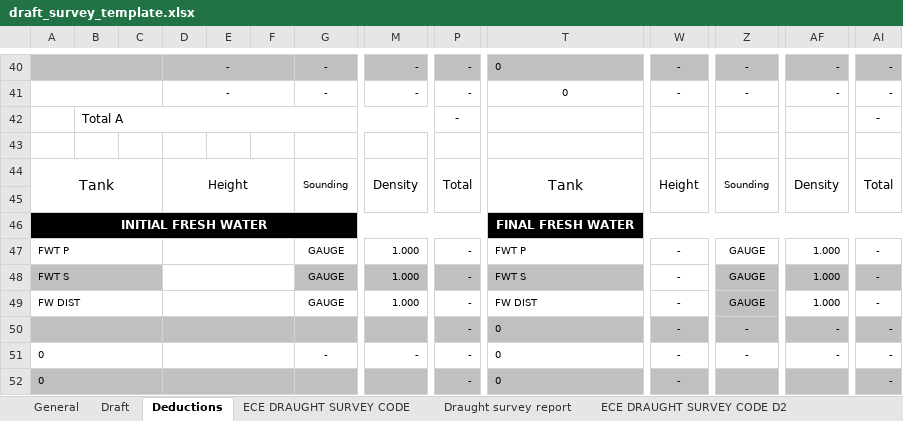
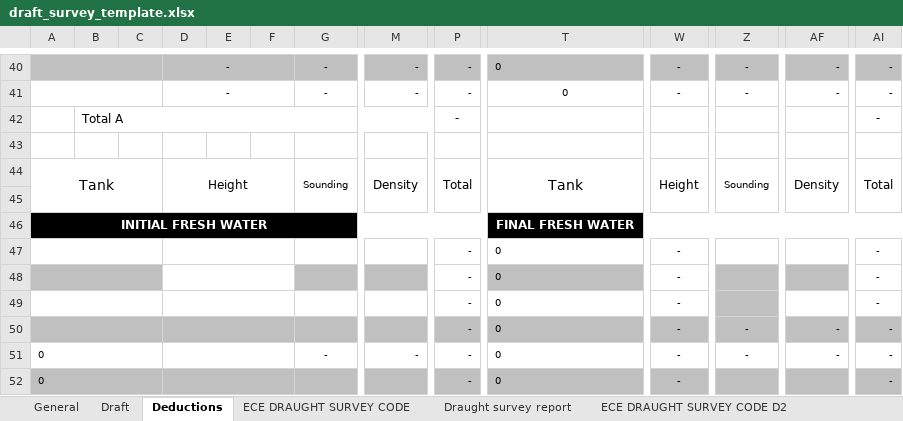
Before and after one commit to aaronavila9530-arch/erp-som, an Excel workbook: backend_api/templates/draft_survey_template.xlsx, sheet Deductions, drawn as a sheet; only a part is shown, gaps mark what is left out; values as stored, in another font and other column widths than the file's, no borders; removed rows and columns are numbered as before the commit, all else as after; rows hold the shown columns only; the diff covers the shown part only; the diff names each change by its address in the sheet, - before the commit and + after, or states it on an @@ line.

Commit message:
DRAFT

```diff
--- a/backend_api/templates/draft_survey_template.xlsx (sheet Deductions)
+++ b/backend_api/templates/draft_survey_template.xlsx (sheet Deductions)
-row 47: FWT P |  |  |  |  |  | GAUGE | 1.000 | - | FWT P | - | GAUGE | 1.000 | -
-row 48: FWT S |  |  |  |  |  | GAUGE | 1.000 | - | FWT S | - | GAUGE | 1.000 | -
-row 49: FW DIST |  |  |  |  |  | GAUGE | 1.000 | - | FW DIST | - | GAUGE | 1.000 | -
+row 47:  |  |  |  |  |  |  |  | - | 0 | - |  |  | -
+row 48:  |  |  |  |  |  |  |  | - | 0 | - |  |  | -
+row 49:  |  |  |  |  |  |  |  | - | 0 | - |  |  | -
```
Also changed, not shown: 29 edited cells elsewhere in this sheet, sheet Draught survey report, sheet ECE DRAUGHT SURVEY CODE D2, charts or pictures, 1 other file.
